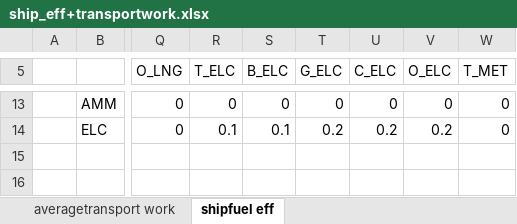
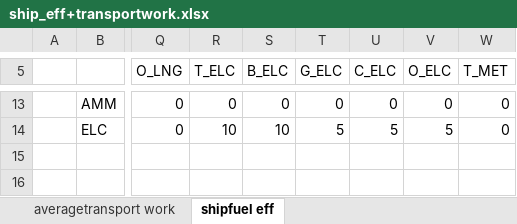
Before and after one commit to masonl31/global_shipping_model, an Excel workbook: data/ship_eff+transportwork.xlsx, sheet shipfuel eff, drawn as a sheet; only a part is shown, gaps mark what is left out; values as stored, in another font and other column widths than the file's, no borders; charts and pictures not drawn; the diff covers the shown part only; the diff names each change by its address in the sheet, - before the commit and + after, or states it on an @@ line.

```diff
--- a/data/ship_eff+transportwork.xlsx (sheet shipfuel eff)
+++ b/data/ship_eff+transportwork.xlsx (sheet shipfuel eff)
-R14 (T_ELC): 0.1
+R14 (T_ELC): 10
-S14 (B_ELC): 0.1
+S14 (B_ELC): 10
-T14 (G_ELC): 0.2
+T14 (G_ELC): 5
-U14 (C_ELC): 0.2
+U14 (C_ELC): 5
-V14 (O_ELC): 0.2
+V14 (O_ELC): 5
```
Also changed, not shown: 36 edited cells elsewhere in this sheet, sheet averagetransport work, data/existing_fleet.xlsx, data/fuels.xlsx, 21 other files.
